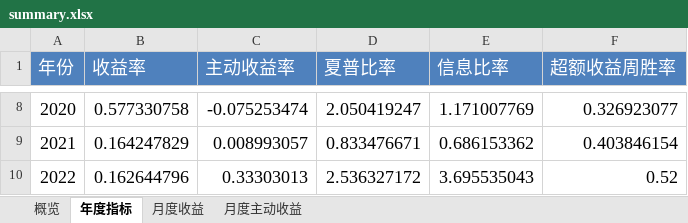
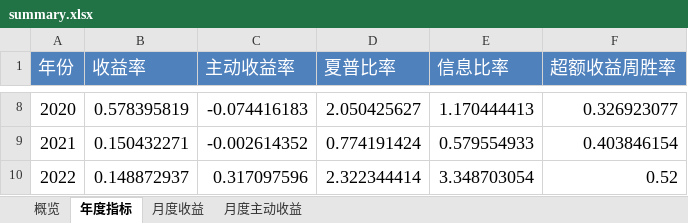
Before and after one commit to laye0619/backtest_rqalpha, an Excel workbook: backtest/bt_report/rs_smae_style_28/single_run/summary.xlsx, sheet 年度指标, drawn as a sheet; only a part is shown, gaps mark what is left out; values as stored, in another font and other column widths than the file's, no borders; the diff covers the shown part only; the diff names each change by its address in the sheet, - before the commit and + after, or states it on an @@ line.

```diff
--- a/backtest/bt_report/rs_smae_style_28/single_run/summary.xlsx (sheet 年度指标)
+++ b/backtest/bt_report/rs_smae_style_28/single_run/summary.xlsx (sheet 年度指标)
-B8 (收益率): 0.577330758
+B8 (收益率): 0.578395819
-C8 (主动收益率): -0.075253474
+C8 (主动收益率): -0.074416183
-D8 (夏普比率): 2.050419247
+D8 (夏普比率): 2.050425627
-E8 (信息比率): 1.171007769
+E8 (信息比率): 1.170444413
-B9 (收益率): 0.164247829
+B9 (收益率): 0.150432271
-C9 (主动收益率): 0.008993057
+C9 (主动收益率): -0.002614352
-D9 (夏普比率): 0.833476671
+D9 (夏普比率): 0.774191424
-E9 (信息比率): 0.686153362
+E9 (信息比率): 0.579554933
-B10 (收益率): 0.162644796
+B10 (收益率): 0.148872937
-C10 (主动收益率): 0.33303013
+C10 (主动收益率): 0.317097596
-D10 (夏普比率): 2.536327172
+D10 (夏普比率): 2.322344414
-E10 (信息比率): 3.695535043
+E10 (信息比率): 3.348703054
```
Also changed, not shown: 29 edited cells elsewhere in this sheet, sheet 月度收益, sheet 月度主动收益, sheet 概览, 10 other files.
